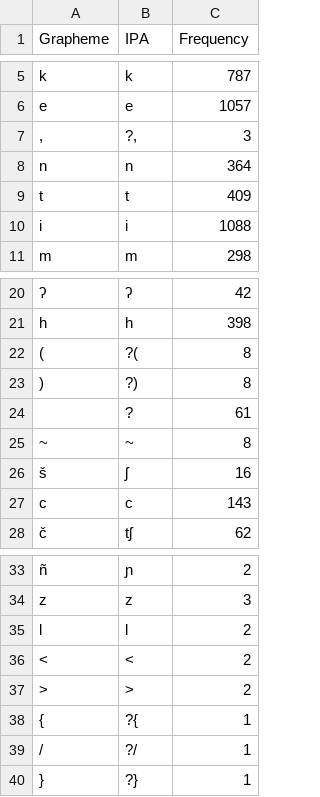
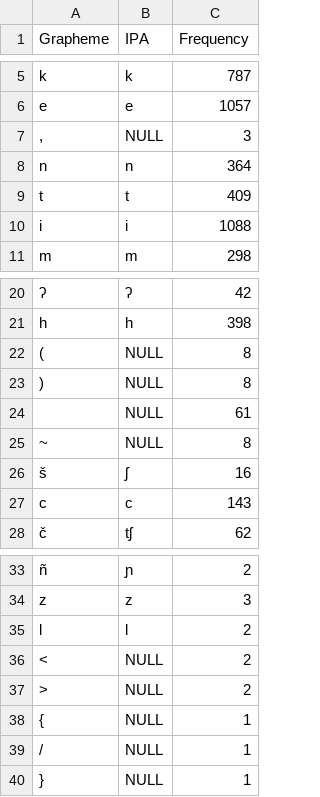
Before and after one commit to pano-takanan-history/girardprototakanan, a TSV file: etc/orthography/Kav.tsv, drawn as a sheet; only a part is shown, gaps mark what is left out; the diff names each change by its address in the sheet, - before the commit and + after, or states it on an @@ line.

```diff
--- a/etc/orthography/Kav.tsv
+++ b/etc/orthography/Kav.tsv
-B7 (IPA): ?,
+B7 (IPA): NULL
-B22 (IPA): ?(
+B22 (IPA): NULL
-B23 (IPA): ?)
+B23 (IPA): NULL
-B24 (IPA): ?
+B24 (IPA): NULL
-B25 (IPA): ~
+B25 (IPA): NULL
-B36 (IPA): <
+B36 (IPA): NULL
-B37 (IPA): >
+B37 (IPA): NULL
-B38 (IPA): ?{
+B38 (IPA): NULL
-B39 (IPA): ?/
+B39 (IPA): NULL
-B40 (IPA): ?}
+B40 (IPA): NULL
```
Also changed, not shown: cldf/forms.csv, etc/orthography/Ese.tsv, 15 other files.
